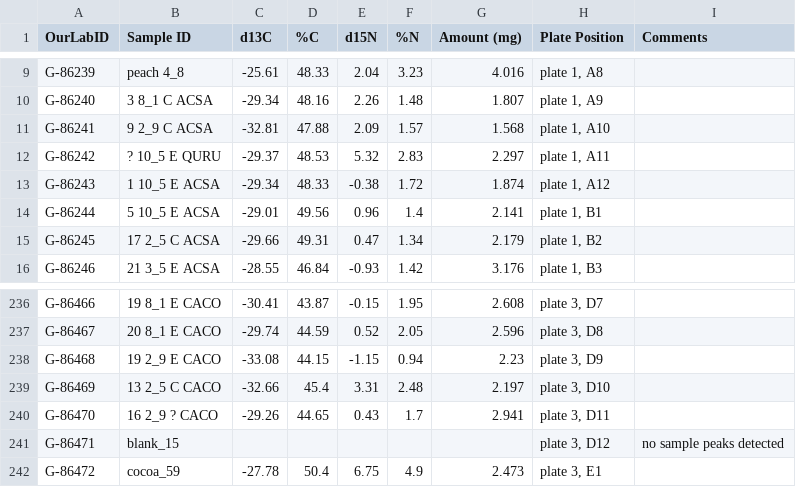
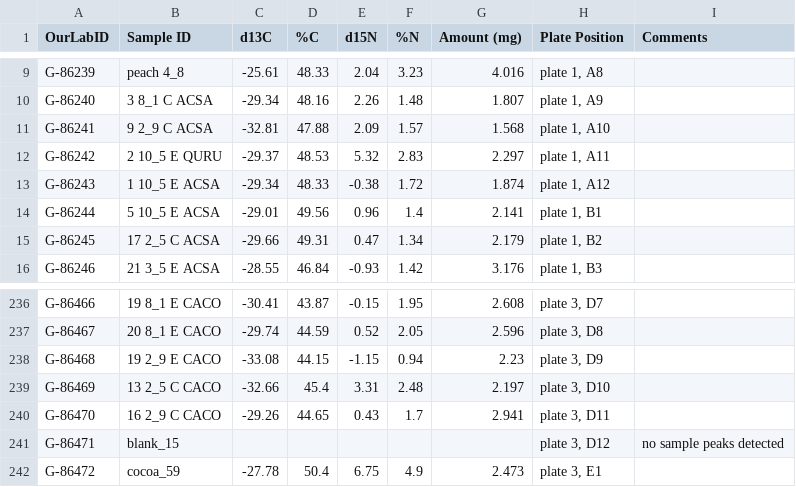
Before and after one commit to theshorttone/Corinth_isotope-analysis-, a CSV file: data/corinth_leaf_2024.csv, drawn as a sheet; only a part is shown, gaps mark what is left out.

Commit message:
Update corinth_leaf_2024.csv

```diff
--- a/data/corinth_leaf_2024.csv
+++ b/data/corinth_leaf_2024.csv
@@ -11,3 +11,3 @@ G-86240,3 8_1 C ACSA,-29.34,48.16,2.26,1.48,1.807,"plate 1, A9",
 G-86241,9 2_9 C ACSA,-32.81,47.88,2.09,1.57,1.568,"plate 1, A10",
-G-86242,? 10_5 E QURU,-29.37,48.53,5.32,2.83,2.297,"plate 1, A11",
+G-86242,2 10_5 E QURU,-29.37,48.53,5.32,2.83,2.297,"plate 1, A11",
 G-86243,1 10_5 E ACSA,-29.34,48.33,-0.38,1.72,1.874,"plate 1, A12",
@@ -239,3 +239,3 @@ G-86468,19 2_9 E CACO,-33.08,44.15,-1.15,0.94,2.23,"plate 3, D9",
 G-86469,13 2_5 C CACO,-32.66,45.4,3.31,2.48,2.197,"plate 3, D10",
-G-86470,16 2_9 ? CACO,-29.26,44.65,0.43,1.7,2.941,"plate 3, D11",
+G-86470,16 2_9 C CACO,-29.26,44.65,0.43,1.7,2.941,"plate 3, D11",
 G-86471,blank_15,,,,,,"plate 3, D12",no sample peaks detected
```
